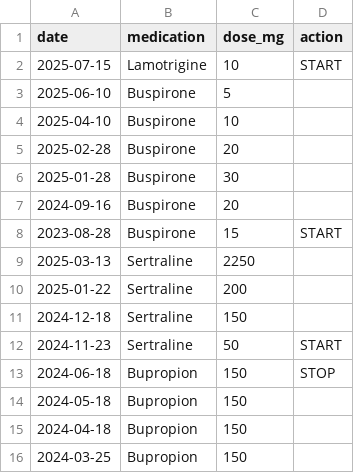
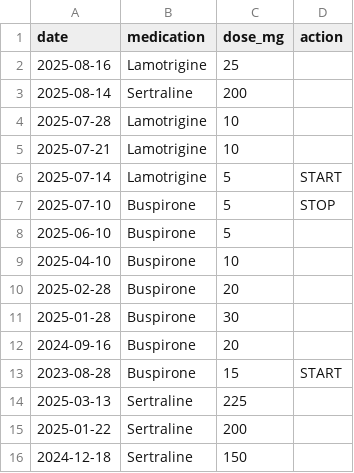
Before and after one commit to alexisg/sleep-insights-explorer, a CSV file: public/medications.csv, drawn as a sheet; only a part is shown; the shorter side is filled out with more unchanged rows.

```diff
--- a/public/medications.csv
+++ b/public/medications.csv
@@ -1,3 +1,8 @@
 date,medication,dose_mg,action
-2025-07-15,Lamotrigine,10,START
+2025-08-16,Lamotrigine,25,
+2025-08-14,Sertraline,200,
+2025-07-28,Lamotrigine,10,
+2025-07-21,Lamotrigine,10,
+2025-07-14,Lamotrigine,5,START
+2025-07-10,Buspirone,5,STOP
 2025-06-10,Buspirone,5,
@@ -8,3 +13,3 @@ date,medication,dose_mg,action
 2023-08-28,Buspirone,15,START
-2025-03-13,Sertraline,2250,
+2025-03-13,Sertraline,225,
 2025-01-22,Sertraline,200,
```
Also changed, not shown: public/sleep_data.csv, 2 other files.
